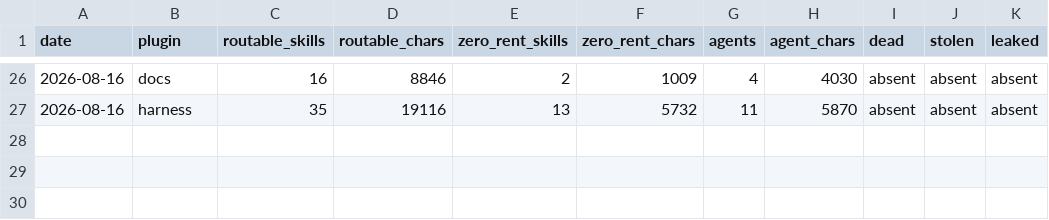
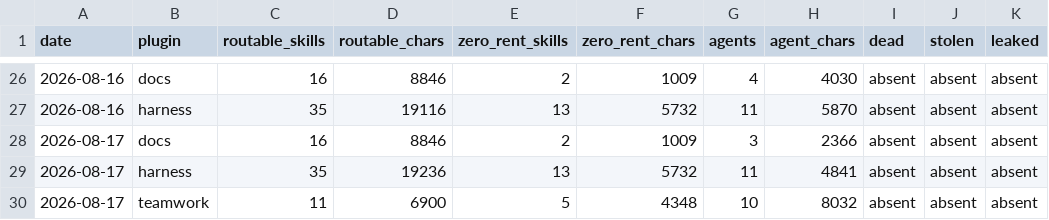
Before and after one commit to kimgranlund/claude-plugins, a CSV file: attention-trend.csv, drawn as a sheet; only a part is shown, gaps mark what is left out; the diff names each change by its address in the sheet, - before the commit and + after, or states it on an @@ line.

```diff
--- a/attention-trend.csv
+++ b/attention-trend.csv
+row 28: 2026-08-17 | docs | 16 | 8846 | 2 | 1009 | 3 | 2366 | absent | absent | absent
+row 29: 2026-08-17 | harness | 35 | 19236 | 13 | 5732 | 11 | 4841 | absent | absent | absent
+row 30: 2026-08-17 | teamwork | 11 | 6900 | 5 | 4348 | 10 | 8032 | absent | absent | absent
```
